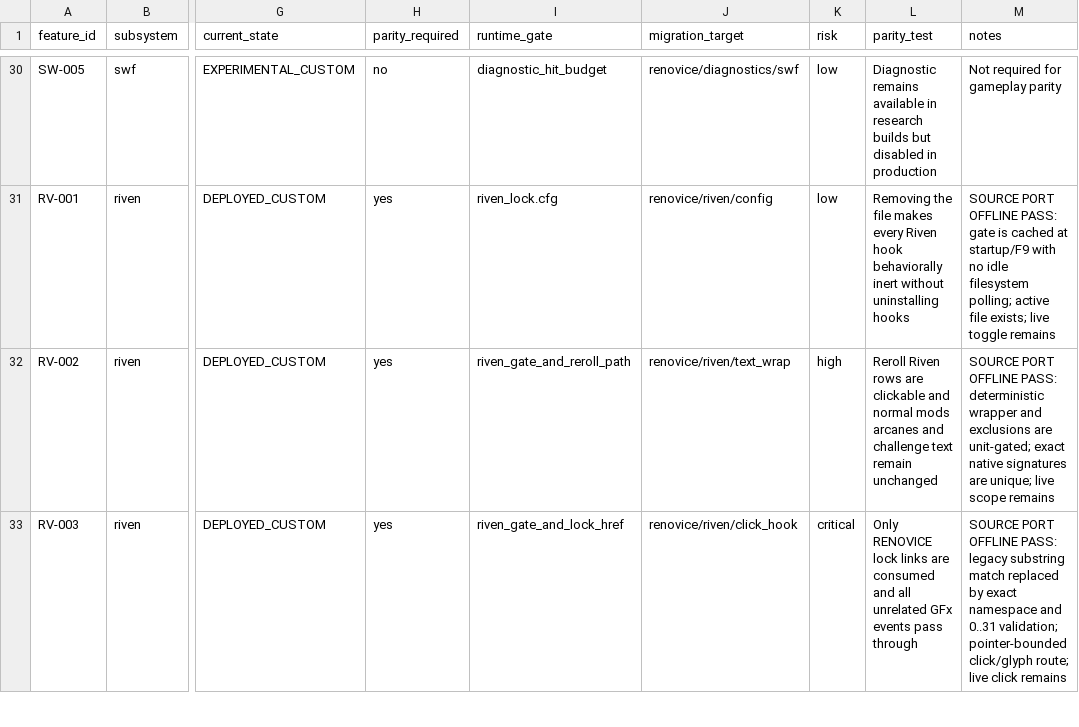
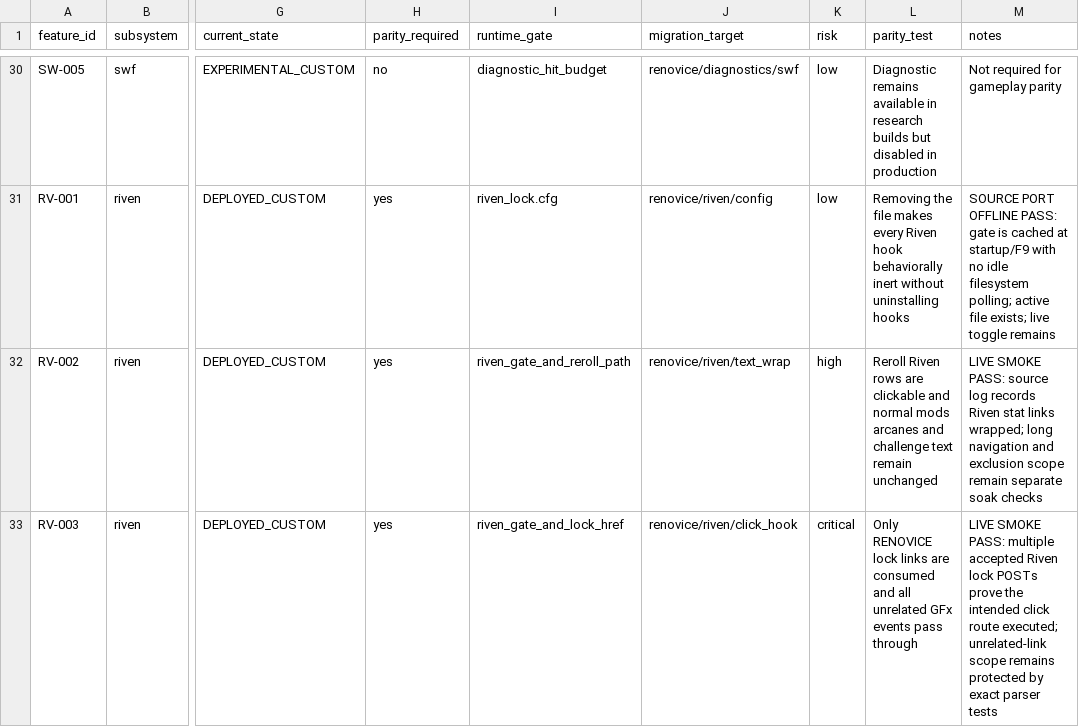
Before and after one commit to Renovice/renovice-bootstrapper-runtime, a TSV file: RENOVICE_MIGRATION/custom_feature_manifest.tsv, drawn as a sheet; only a part is shown, gaps mark what is left out; the diff covers the shown part only; the diff names each change by its address in the sheet, - before the commit and + after, or states it on an @@ line.

Commit message:
Record live single DLL replacement smoke pass

```diff
--- a/RENOVICE_MIGRATION/custom_feature_manifest.tsv
+++ b/RENOVICE_MIGRATION/custom_feature_manifest.tsv
-M32 (notes): SOURCE PORT OFFLINE PASS: deterministic wrapper and exclusions are unit-gated; exact native signatures are unique; live scope remains
+M32 (notes): LIVE SMOKE PASS: source log records Riven stat links wrapped; long navigation and exclusion scope remain separate soak checks
-M33 (notes): SOURCE PORT OFFLINE PASS: legacy substring match replaced by exact namespace and 0..31 validation; pointer-bounded click/glyph route; live click remains
+M33 (notes): LIVE SMOKE PASS: multiple accepted Riven lock POSTs prove the intended click route executed; unrelated-link scope remains protected by exact parser tests
```
Also changed, not shown: 3 edited cells elsewhere in this file, RENOVICE_MIGRATION/target_requirements.tsv, 2 other files.
